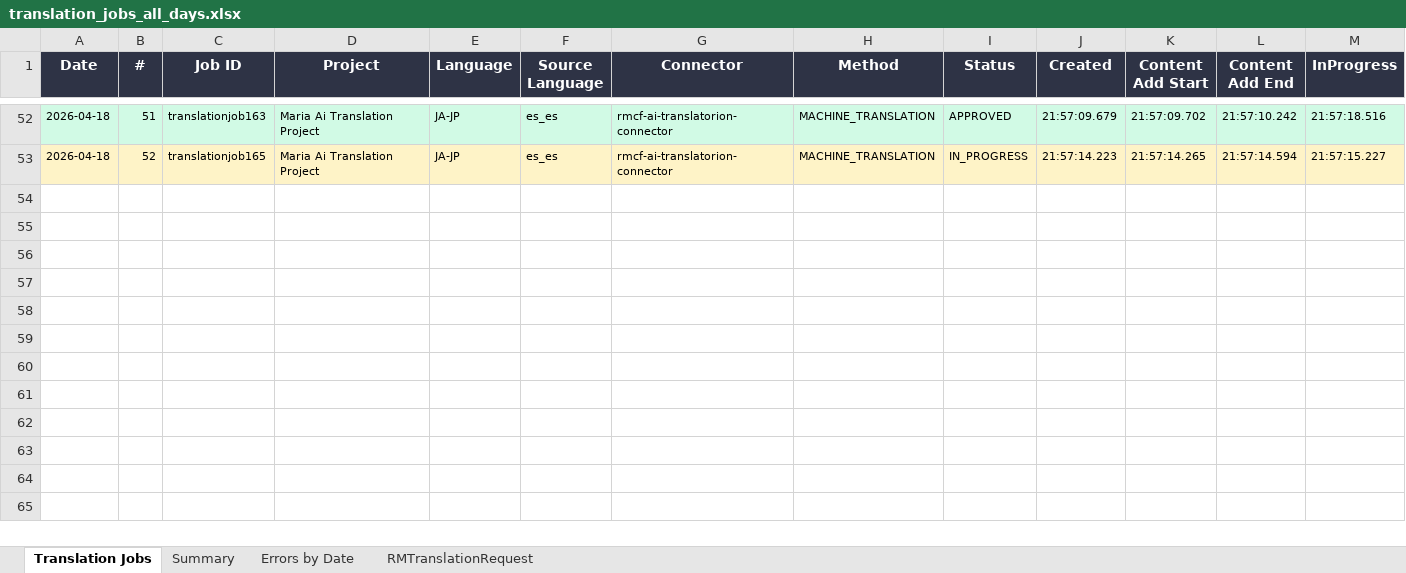
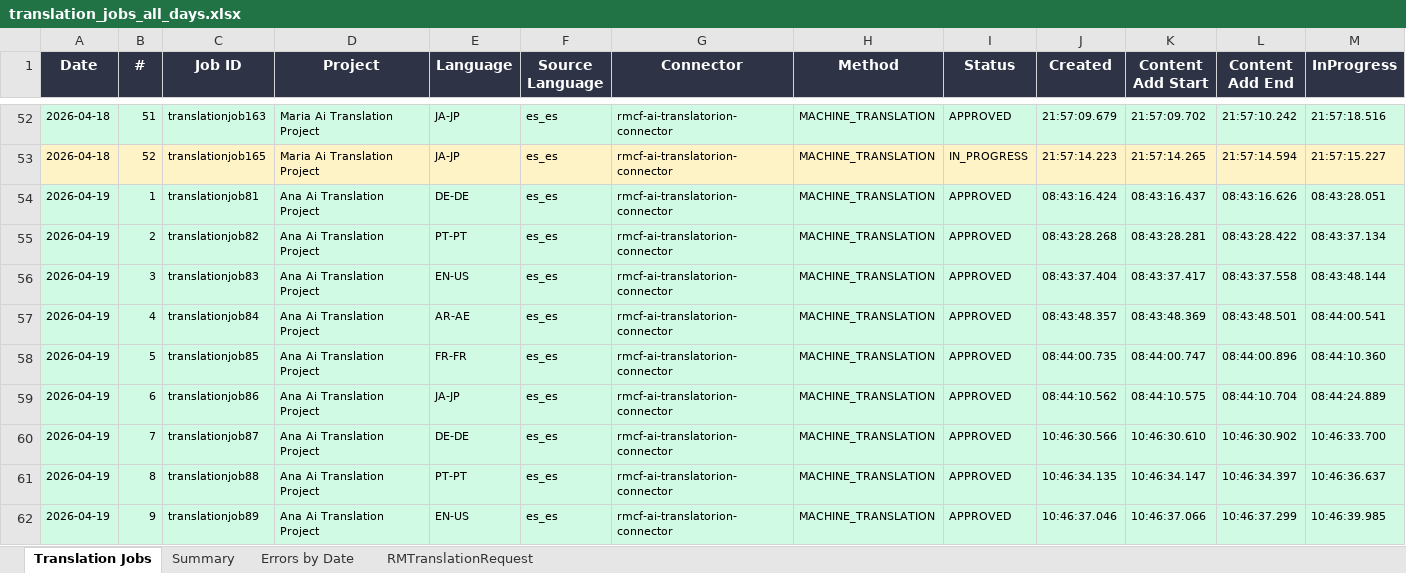
Before and after one commit to adeporra/rm-translation-reports, an Excel workbook: translation_jobs_all_days.xlsx, sheet Translation Jobs, drawn as a sheet; only a part is shown, gaps mark what is left out; values as stored, in another font and other column widths than the file's, no borders; rows hold the shown columns only; the diff covers the shown part only; the diff names each change by its address in the sheet, - before the commit and + after, or states it on an @@ line.

```diff
--- a/translation_jobs_all_days.xlsx (sheet Translation Jobs)
+++ b/translation_jobs_all_days.xlsx (sheet Translation Jobs)
+row 54: 2026-04-19 | 1 | translationjob81 | Ana Ai Translation Project | DE-DE | es_es | rmcf-ai-translatorion-connector | MACHINE_TRANSLATION | APPROVED | 08:43:16.424 | 08:43:16.437 | 08:43:16.626 | 08:43:28.051
+row 55: 2026-04-19 | 2 | translationjob82 | Ana Ai Translation Project | PT-PT | es_es | rmcf-ai-translatorion-connector | MACHINE_TRANSLATION | APPROVED | 08:43:28.268 | 08:43:28.281 | 08:43:28.422 | 08:43:37.134
+row 56: 2026-04-19 | 3 | translationjob83 | Ana Ai Translation Project | EN-US | es_es | rmcf-ai-translatorion-connector | MACHINE_TRANSLATION | APPROVED | 08:43:37.404 | 08:43:37.417 | 08:43:37.558 | 08:43:48.144
+row 57: 2026-04-19 | 4 | translationjob84 | Ana Ai Translation Project | AR-AE | es_es | rmcf-ai-translatorion-connector | MACHINE_TRANSLATION | APPROVED | 08:43:48.357 | 08:43:48.369 | 08:43:48.501 | 08:44:00.541
+row 58: 2026-04-19 | 5 | translationjob85 | Ana Ai Translation Project | FR-FR | es_es | rmcf-ai-translatorion-connector | MACHINE_TRANSLATION | APPROVED | 08:44:00.735 | 08:44:00.747 | 08:44:00.896 | 08:44:10.360
+row 59: 2026-04-19 | 6 | translationjob86 | Ana Ai Translation Project | JA-JP | es_es | rmcf-ai-translatorion-connector | MACHINE_TRANSLATION | APPROVED | 08:44:10.562 | 08:44:10.575 | 08:44:10.704 | 08:44:24.889
+row 60: 2026-04-19 | 7 | translationjob87 | Ana Ai Translation Project | DE-DE | es_es | rmcf-ai-translatorion-connector | MACHINE_TRANSLATION | APPROVED | 10:46:30.566 | 10:46:30.610 | 10:46:30.902 | 10:46:33.700
+row 61: 2026-04-19 | 8 | translationjob88 | Ana Ai Translation Project | PT-PT | es_es | rmcf-ai-translatorion-connector | MACHINE_TRANSLATION | APPROVED | 10:46:34.135 | 10:46:34.147 | 10:46:34.397 | 10:46:36.637
+row 62: 2026-04-19 | 9 | translationjob89 | Ana Ai Translation Project | EN-US | es_es | rmcf-ai-translatorion-connector | MACHINE_TRANSLATION | APPROVED | 10:46:37.046 | 10:46:37.066 | 10:46:37.299 | 10:46:39.985
```
Also changed, not shown: 45 added rows elsewhere in this sheet, sheet Summary, sheet RMTranslationRequest, sheet Errors by Date, 5 other files.
